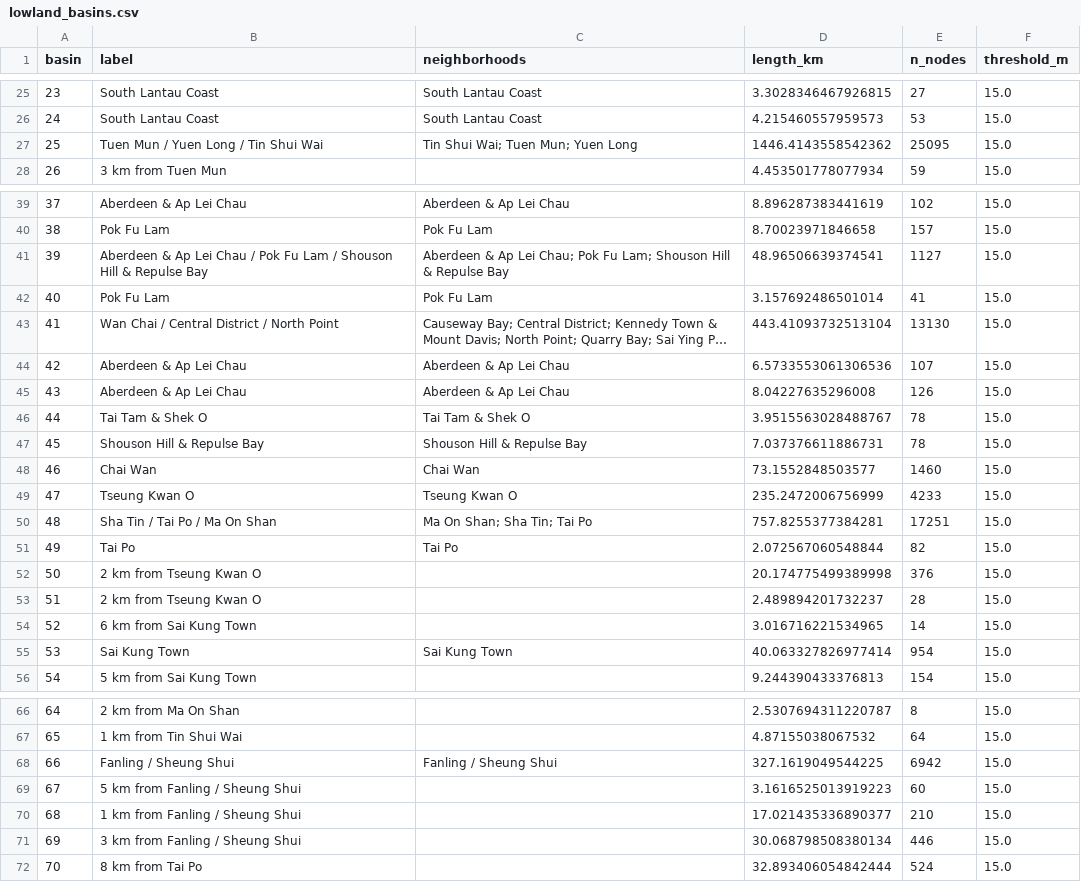
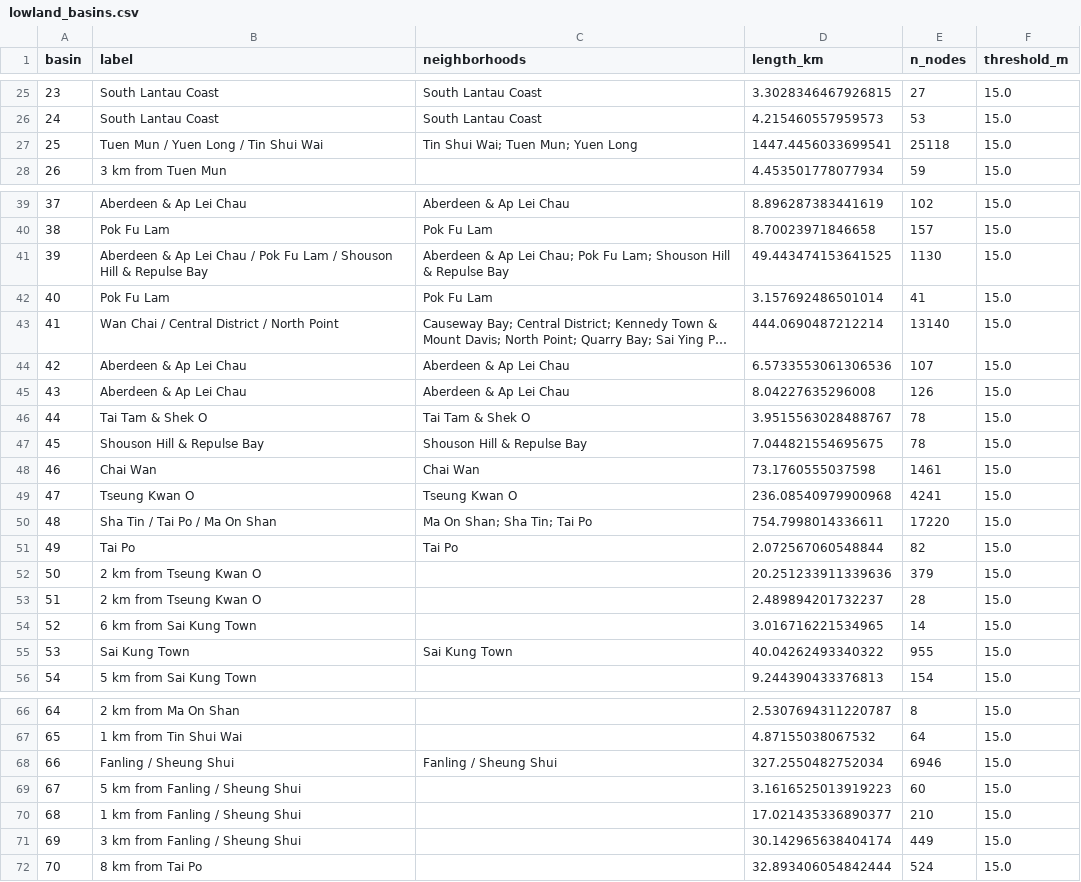
Before and after one commit to Xyrro/flattenhk, a CSV file: outputs/lowland_basins.csv, drawn as a sheet; only a part is shown, gaps mark what is left out; long unchanged cells end in …; the diff covers the shown part only; the diff names each change by its address in the sheet, - before the commit and + after, or states it on an @@ line.

```diff
--- a/outputs/lowland_basins.csv
+++ b/outputs/lowland_basins.csv
-D27 (length_km): 1446.4143558542362
+D27 (length_km): 1447.4456033699541
-E27 (n_nodes): 25095
+E27 (n_nodes): 25118
-D41 (length_km): 48.96506639374541
+D41 (length_km): 49.443474153641525
-E41 (n_nodes): 1127
+E41 (n_nodes): 1130
-D43 (length_km): 443.41093732513104
+D43 (length_km): 444.0690487212214
-E43 (n_nodes): 13130
+E43 (n_nodes): 13140
-D47 (length_km): 7.037376611886731
+D47 (length_km): 7.044821554695675
-D48 (length_km): 73.1552848503577
+D48 (length_km): 73.1760555037598
-E48 (n_nodes): 1460
+E48 (n_nodes): 1461
-D49 (length_km): 235.2472006756999
+D49 (length_km): 236.08540979900968
-E49 (n_nodes): 4233
+E49 (n_nodes): 4241
-D50 (length_km): 757.8255377384281
+D50 (length_km): 754.7998014336611
-E50 (n_nodes): 17251
+E50 (n_nodes): 17220
-D52 (length_km): 20.174775499389998
+D52 (length_km): 20.251233911339636
-E52 (n_nodes): 376
+E52 (n_nodes): 379
-D55 (length_km): 40.063327826977414
+D55 (length_km): 40.04262493340322
-E55 (n_nodes): 954
+E55 (n_nodes): 955
-D68 (length_km): 327.1619049544225
+D68 (length_km): 327.2550482752034
-E68 (n_nodes): 6942
+E68 (n_nodes): 6946
-D71 (length_km): 30.068798508380134
+D71 (length_km): 30.142965638404174
-E71 (n_nodes): 446
+E71 (n_nodes): 449
```
Also changed, not shown: 11 edited cells elsewhere in this file, outputs/barriers.csv, outputs/basin_passes.csv, 38 other files.
